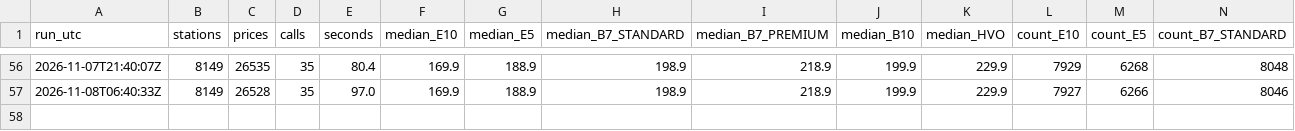
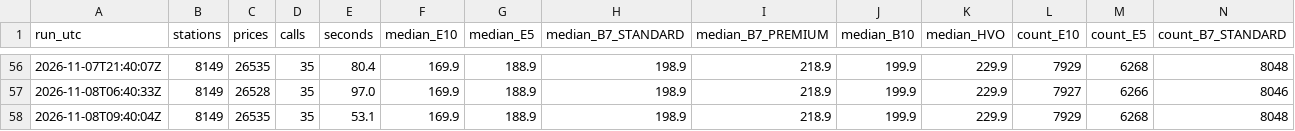
Before and after one commit to swhutchinson/uk-fuel-data, a CSV file: data/snapshots.csv, drawn as a sheet; only a part is shown, gaps mark what is left out; rows hold the shown columns only; the diff names each change by its address in the sheet, - before the commit and + after, or states it on an @@ line.

Commit message:
Snapshot 2026-11-08T09:40Z

```diff
--- a/data/snapshots.csv
+++ b/data/snapshots.csv
+row 58: 2026-11-08T09:40:04Z | 8149 | 26535 | 35 | 53.1 | 169.9 | 188.9 | 198.9 | 218.9 | 199.9 | 229.9 | 7929 | 6268 | 8048
```
Also changed, not shown: data/daily_region.csv, 2 other files.
